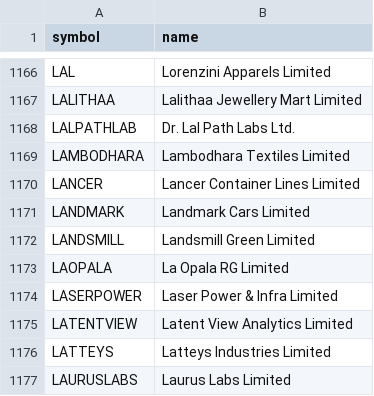
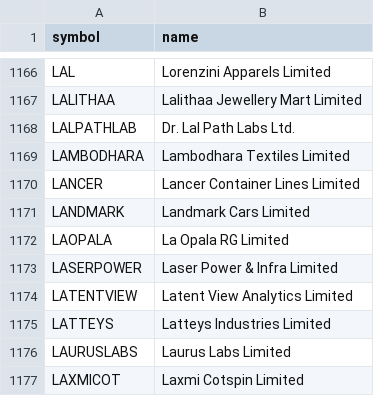
Before and after one commit to shisharay2468-sys/MOMENTUM-PF, a CSV file: universe.csv, drawn as a sheet; only a part is shown, gaps mark what is left out; the shorter side is filled out with more unchanged rows.

```diff
--- a/universe.csv
+++ b/universe.csv
@@ -1171,3 +1171,2 @@ LANCER,Lancer Container Lines Limited
 LANDMARK,Landmark Cars Limited
-LANDSMILL,Landsmill Green Limited
 LAOPALA,La Opala RG Limited
```
Also changed, not shown: 3 other files.
